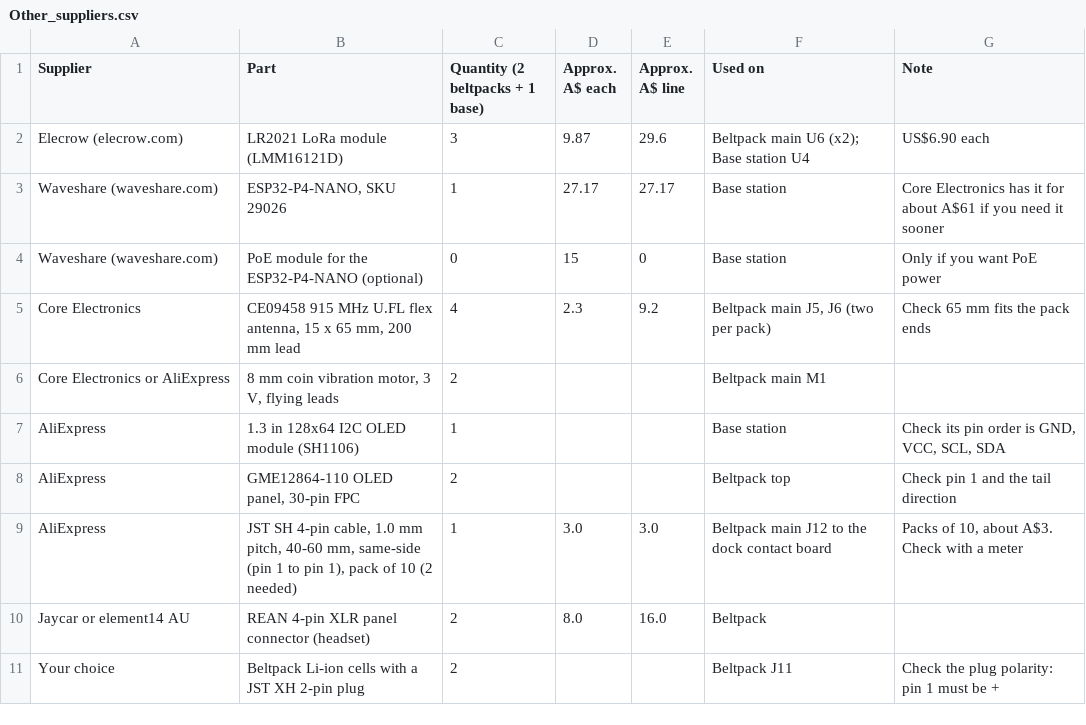
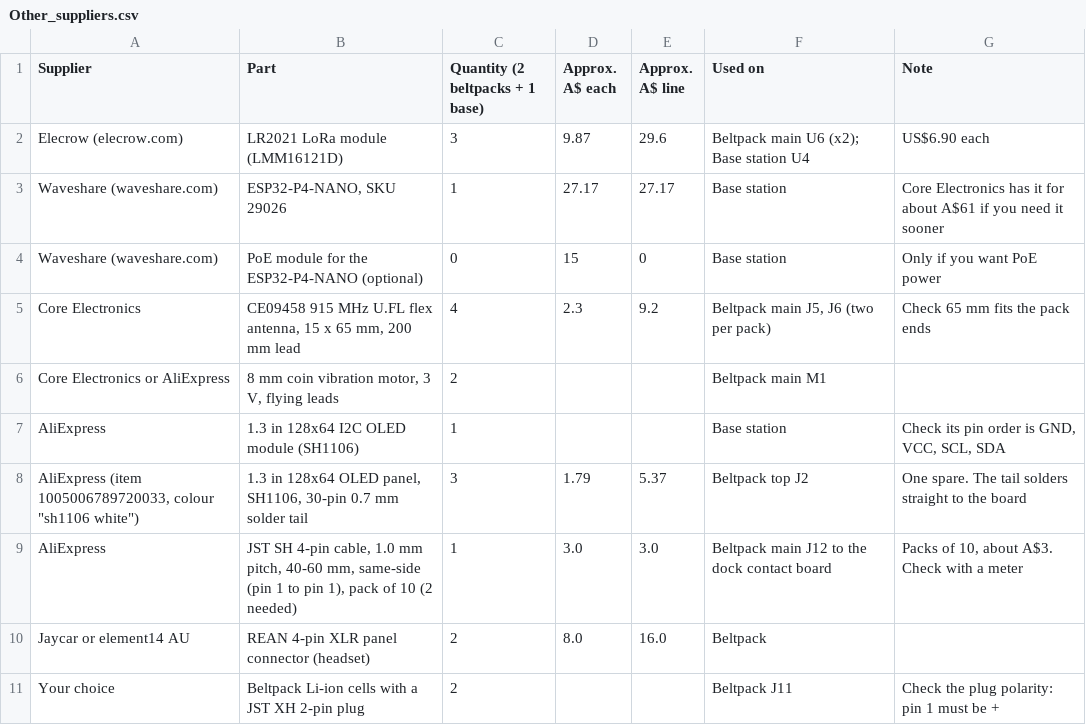
Before and after one commit to DefeatedWarrior/OpenTheatreComms-Beltpack, a CSV file: order/JLC order/Other_suppliers.csv, drawn as a sheet.

```diff
--- a/order/JLC order/Other_suppliers.csv
+++ b/order/JLC order/Other_suppliers.csv
@@ -7,3 +7,3 @@ Core Electronics or AliExpress,"8 mm coin vibration motor, 3 V, flying leads",2,
 AliExpress,1.3 in 128x64 I2C OLED module (SH1106),1,,,Base station,"Check its pin order is GND, VCC, SCL, SDA"
-AliExpress,"GME12864-110 OLED panel, 30-pin FPC",2,,,Beltpack top,Check pin 1 and the tail direction
+"AliExpress (item 1005006789720033, colour ""sh1106 white"")","1.3 in 128x64 OLED panel, SH1106, 30-pin 0.7 mm solder tail",3,1.79,5.37,Beltpack top J2,One spare. The tail solders straight to the board
 AliExpress,"JST SH 4-pin cable, 1.0 mm pitch, 40-60 mm, same-side (pin 1 to pin 1), pack of 10 (2 needed)",1,3.0,3.0,Beltpack main J12 to the dock contact board,"Packs of 10, about A$3. Check with a meter"
```
Also changed, not shown: kicad/top_pcb/fab/top_pcb_bom.csv, kicad/top_pcb/fab/top_pcb_placement.csv, 40 other files.
